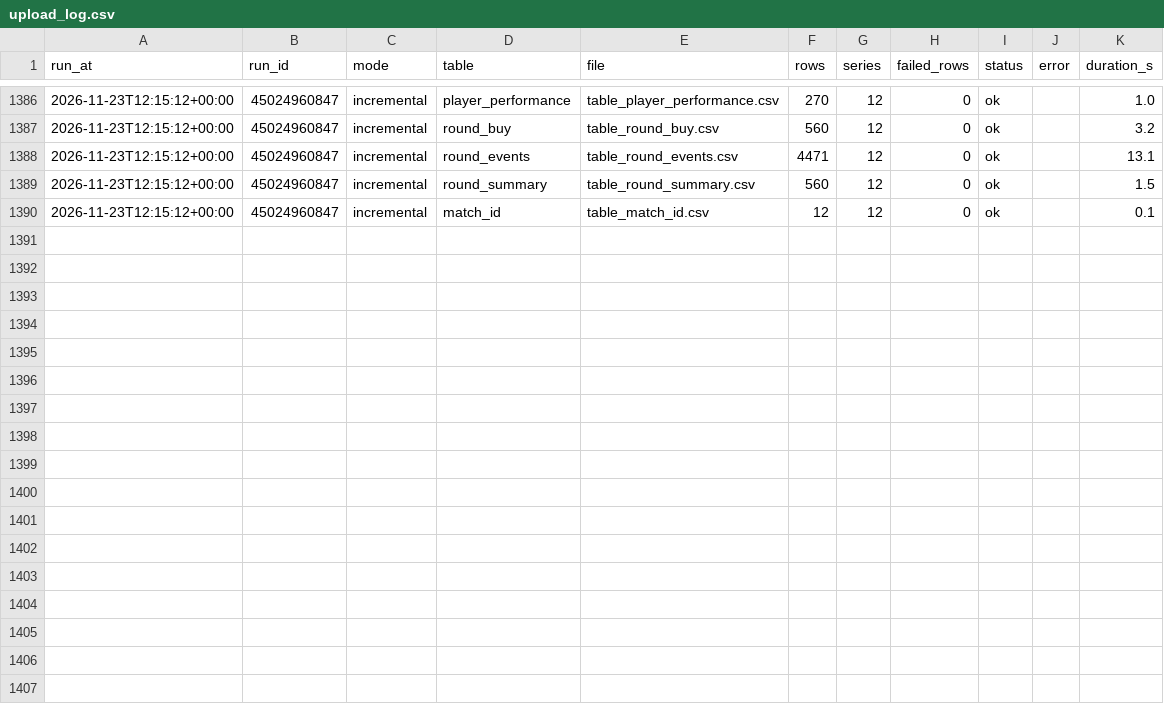
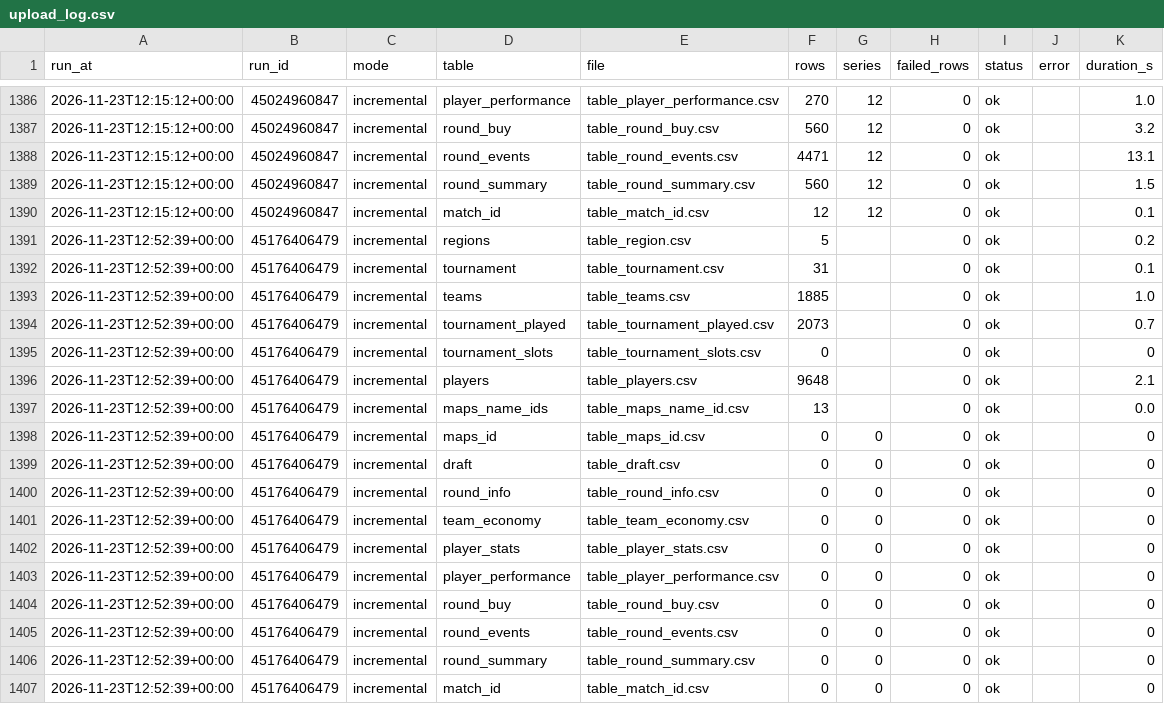
Before and after one commit to RkTcaster/vlr-scraper, a CSV file: csv/upload_log.csv, drawn as a sheet; only a part is shown, gaps mark what is left out; the diff names each change by its address in the sheet, - before the commit and + after, or states it on an @@ line.

```diff
--- a/csv/upload_log.csv
+++ b/csv/upload_log.csv
+row 1391: 2026-11-23T12:52:39+00:00 | 45176406479 | incremental | regions | table_region.csv | 5 |  | 0 | ok |  | 0.2
+row 1392: 2026-11-23T12:52:39+00:00 | 45176406479 | incremental | tournament | table_tournament.csv | 31 |  | 0 | ok |  | 0.1
+row 1393: 2026-11-23T12:52:39+00:00 | 45176406479 | incremental | teams | table_teams.csv | 1885 |  | 0 | ok |  | 1.0
+row 1394: 2026-11-23T12:52:39+00:00 | 45176406479 | incremental | tournament_played | table_tournament_played.csv | 2073 |  | 0 | ok |  | 0.7
+row 1395: 2026-11-23T12:52:39+00:00 | 45176406479 | incremental | tournament_slots | table_tournament_slots.csv | 0 |  | 0 | ok |  | 0
+row 1396: 2026-11-23T12:52:39+00:00 | 45176406479 | incremental | players | table_players.csv | 9648 |  | 0 | ok |  | 2.1
+row 1397: 2026-11-23T12:52:39+00:00 | 45176406479 | incremental | maps_name_ids | table_maps_name_id.csv | 13 |  | 0 | ok |  | 0.0
+row 1398: 2026-11-23T12:52:39+00:00 | 45176406479 | incremental | maps_id | table_maps_id.csv | 0 | 0 | 0 | ok |  | 0
+row 1399: 2026-11-23T12:52:39+00:00 | 45176406479 | incremental | draft | table_draft.csv | 0 | 0 | 0 | ok |  | 0
+row 1400: 2026-11-23T12:52:39+00:00 | 45176406479 | incremental | round_info | table_round_info.csv | 0 | 0 | 0 | ok |  | 0
+row 1401: 2026-11-23T12:52:39+00:00 | 45176406479 | incremental | team_economy | table_team_economy.csv | 0 | 0 | 0 | ok |  | 0
+row 1402: 2026-11-23T12:52:39+00:00 | 45176406479 | incremental | player_stats | table_player_stats.csv | 0 | 0 | 0 | ok |  | 0
+row 1403: 2026-11-23T12:52:39+00:00 | 45176406479 | incremental | player_performance | table_player_performance.csv | 0 | 0 | 0 | ok |  | 0
+row 1404: 2026-11-23T12:52:39+00:00 | 45176406479 | incremental | round_buy | table_round_buy.csv | 0 | 0 | 0 | ok |  | 0
+row 1405: 2026-11-23T12:52:39+00:00 | 45176406479 | incremental | round_events | table_round_events.csv | 0 | 0 | 0 | ok |  | 0
+row 1406: 2026-11-23T12:52:39+00:00 | 45176406479 | incremental | round_summary | table_round_summary.csv | 0 | 0 | 0 | ok |  | 0
+row 1407: 2026-11-23T12:52:39+00:00 | 45176406479 | incremental | match_id | table_match_id.csv | 0 | 0 | 0 | ok |  | 0
```
